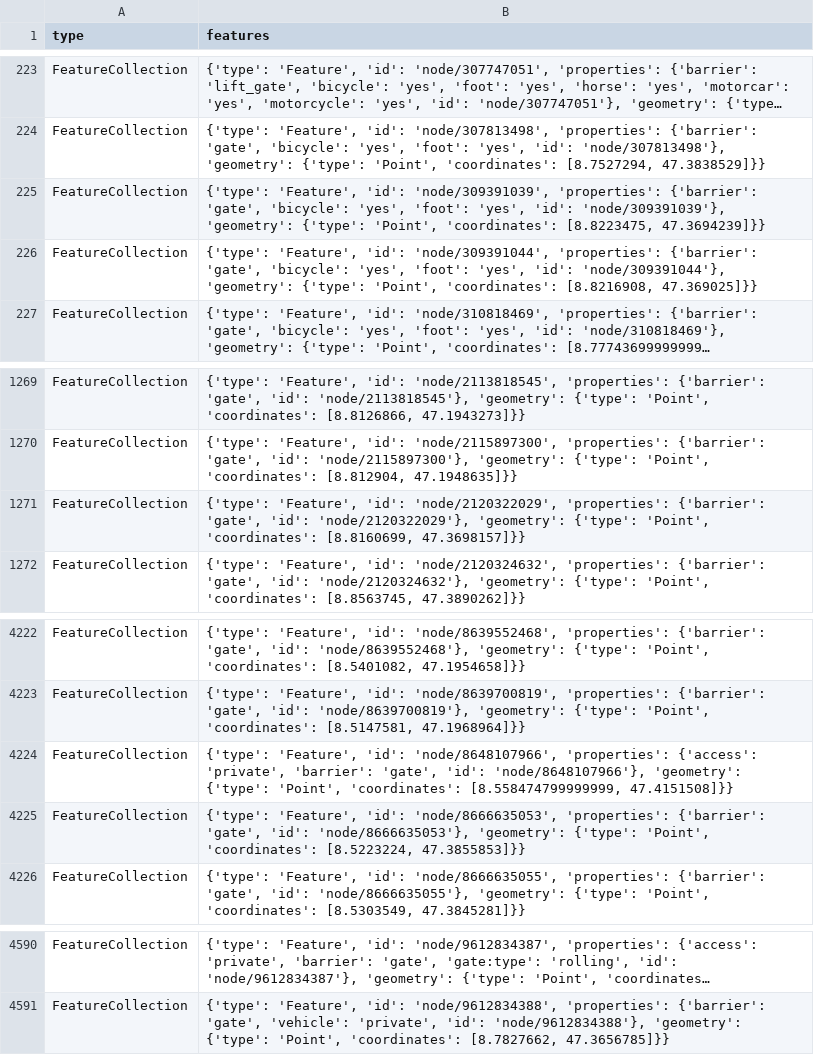
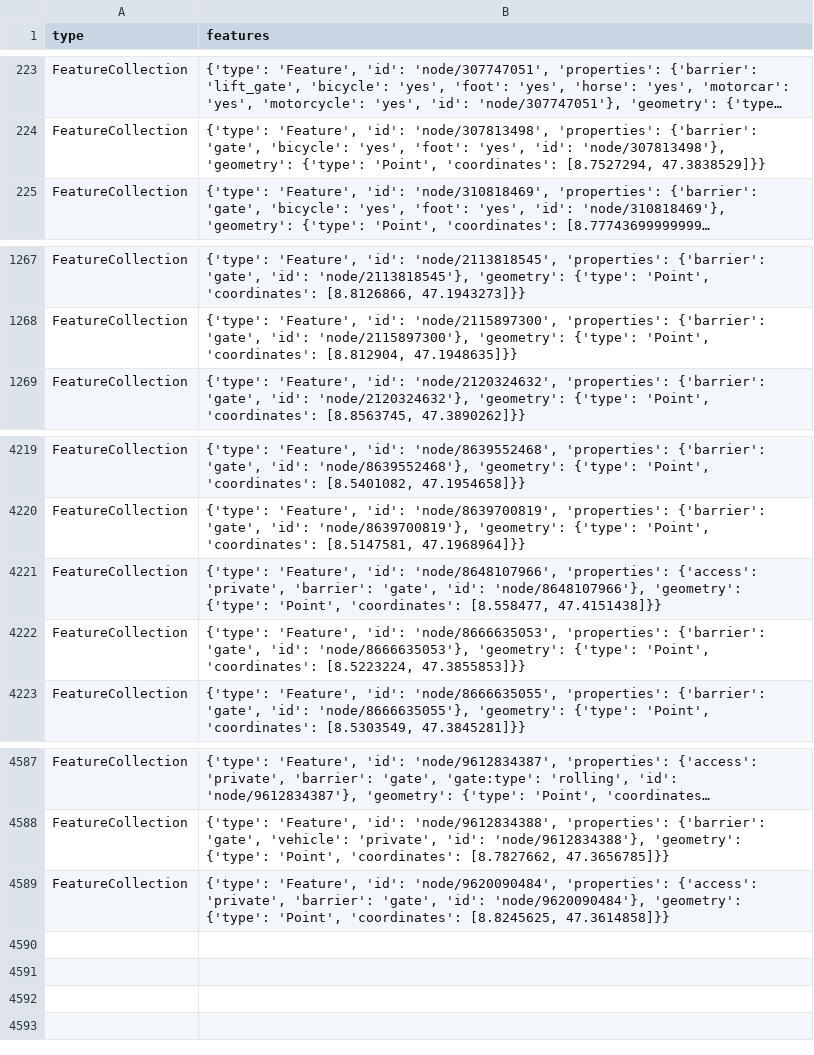
Before and after one commit to chnuessli/elz-data, a CSV file: data/csv/access/gates/gates_dispo_srz.csv, drawn as a sheet; only a part is shown, gaps mark what is left out; long unchanged cells end in …; removed rows and columns are numbered as before the commit, all else as after; the diff names each change by its address in the sheet, - before the commit and + after, or states it on an @@ line.

```diff
--- a/data/csv/access/gates/gates_dispo_srz.csv
+++ b/data/csv/access/gates/gates_dispo_srz.csv
-row 225: FeatureCollection | {'type': 'Feature', 'id': 'node/309391039', 'properties': {'barrier': 'gate', 'bicycle': 'yes', 'foot': 'yes', 'id': 'node/309391039'}, 'geometry': {'type': 'Point', 'coordinates': [8.8223475, 47.3694239]}}
-row 226: FeatureCollection | {'type': 'Feature', 'id': 'node/309391044', 'properties': {'barrier': 'gate', 'bicycle': 'yes', 'foot': 'yes', 'id': 'node/309391044'}, 'geometry': {'type': 'Point', 'coordinates': [8.8216908, 47.369025]}}
-row 1271: FeatureCollection | {'type': 'Feature', 'id': 'node/2120322029', 'properties': {'barrier': 'gate', 'id': 'node/2120322029'}, 'geometry': {'type': 'Point', 'coordinates': [8.8160699, 47.3698157]}}
-B4221 (features): …'Point', 'coordinates': [8.558474799999999, 47.4151508]}}
+B4221 (features): …'Point', 'coordinates': [8.558477, 47.4151438]}}
+row 4589: FeatureCollection | {'type': 'Feature', 'id': 'node/9620090484', 'properties': {'access': 'private', 'barrier': 'gate', 'id': 'node/9620090484'}, 'geometry': {'type': 'Point', 'coordinates': [8.8245625, 47.3614858]}}
```
Also changed, not shown: data/csv/access/gates/gates_kt_zh.csv, data/csv/facilities/hospital/hospital_switzerland.csv, 3 other files.
